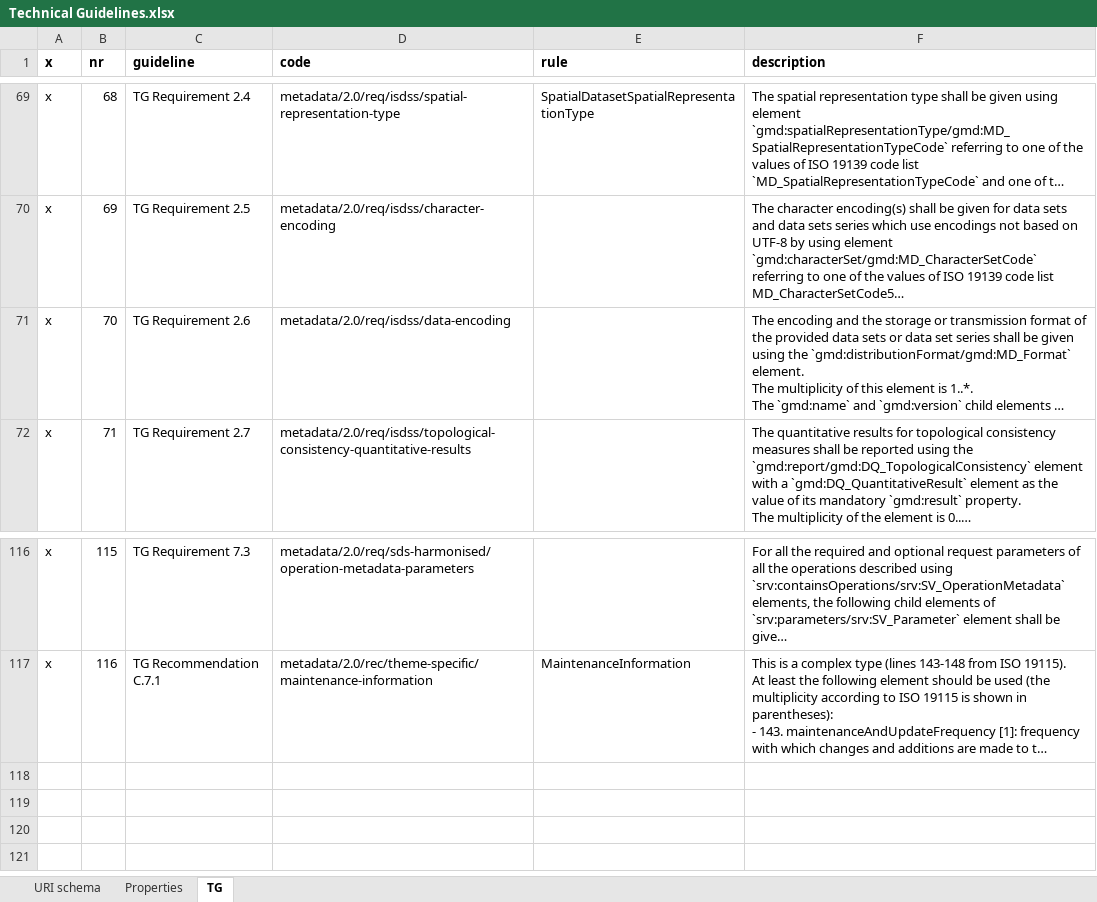
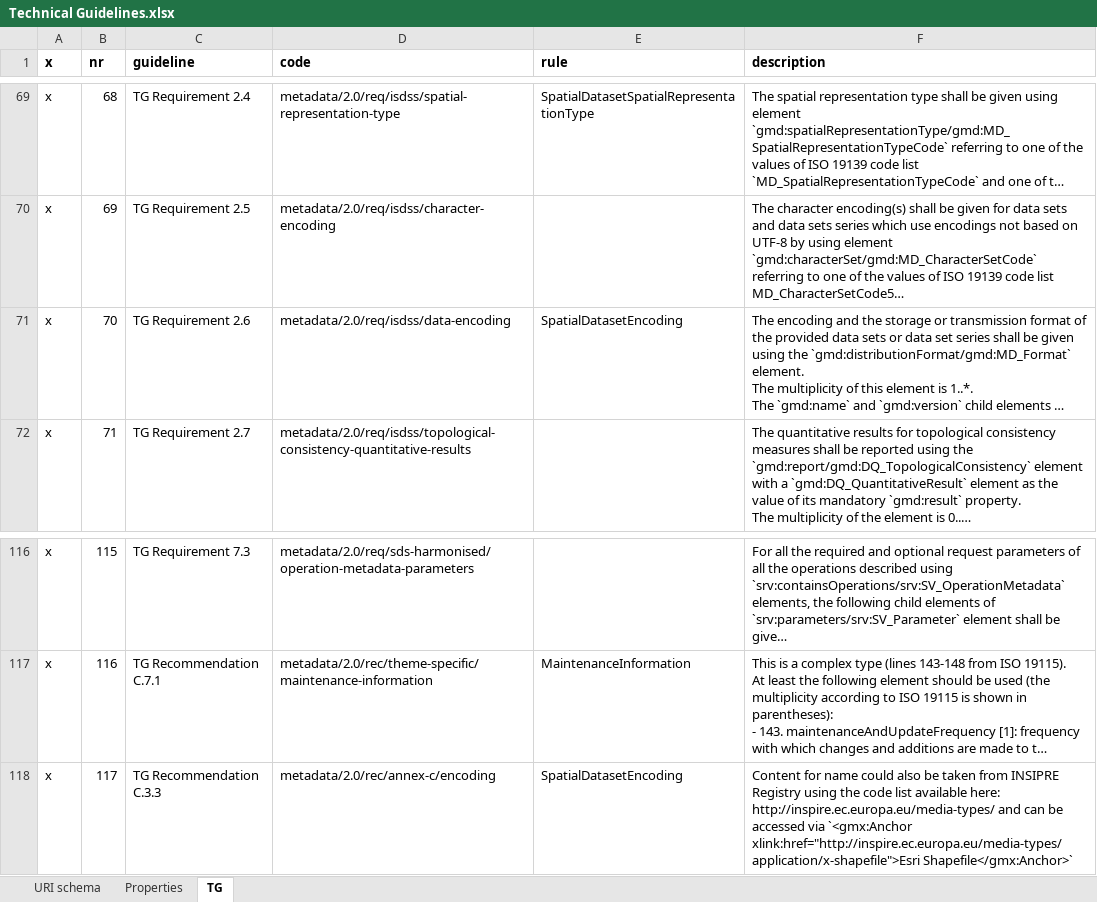
Before and after one commit to bp4mc2/bp4mc2-dcat, an Excel workbook: inspire/Technical Guidelines.xlsx, sheet TG, drawn as a sheet; only a part is shown, gaps mark what is left out; long unchanged cells end in …; values as stored, in another font and other column widths than the file's, no borders; the diff names each change by its address in the sheet, - before the commit and + after, or states it on an @@ line.

```diff
--- a/inspire/Technical Guidelines.xlsx (sheet TG)
+++ b/inspire/Technical Guidelines.xlsx (sheet TG)
-E71 (rule): (empty)
+E71 (rule): SpatialDatasetEncoding
+row 118: x | 117 | TG Recommendation C.3.3 | metadata/2.0/rec/annex-c/encoding | SpatialDatasetEncoding | Content for name could also be taken from INSIPRE Registry using the code list available here: http://inspire.ec.europa.eu/media-types/ and can be accessed via `<gmx:Anchor xlink:href="http://inspire.ec.europa.eu/media-types/application/x-shapefile">Esri Shapefile</gmx:Anchor>`
```
Also changed, not shown: inspire/GEO-DCAT-AP-Profile.xlsx.
